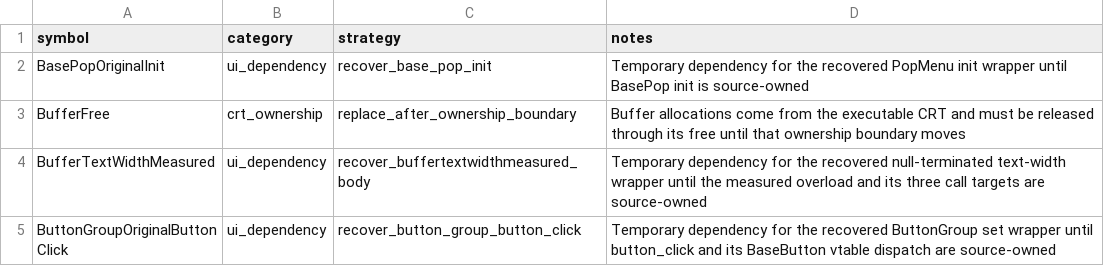
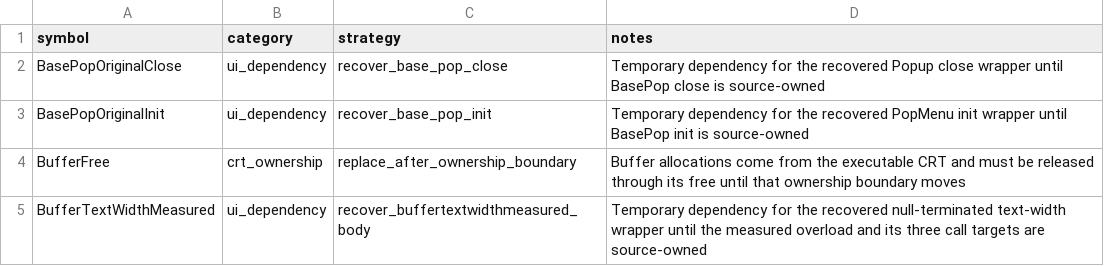
Before and after one commit to fran6co/OpenSMACX, a CSV file: docs/recovery-binding-classifications.csv, drawn as a sheet; only a part is shown; the shorter side is filled out with more unchanged rows; the diff names each change by its address in the sheet, - before the commit and + after, or states it on an @@ line.

```diff
--- a/docs/recovery-binding-classifications.csv
+++ b/docs/recovery-binding-classifications.csv
+row 2: BasePopOriginalClose | ui_dependency | recover_base_pop_close | Temporary dependency for the recovered Popup close wrapper until BasePop close is source-owned
```
Also changed, not shown: docs/recovery-redirects.csv, docs/recovery/priorities.csv, 10 other files.
